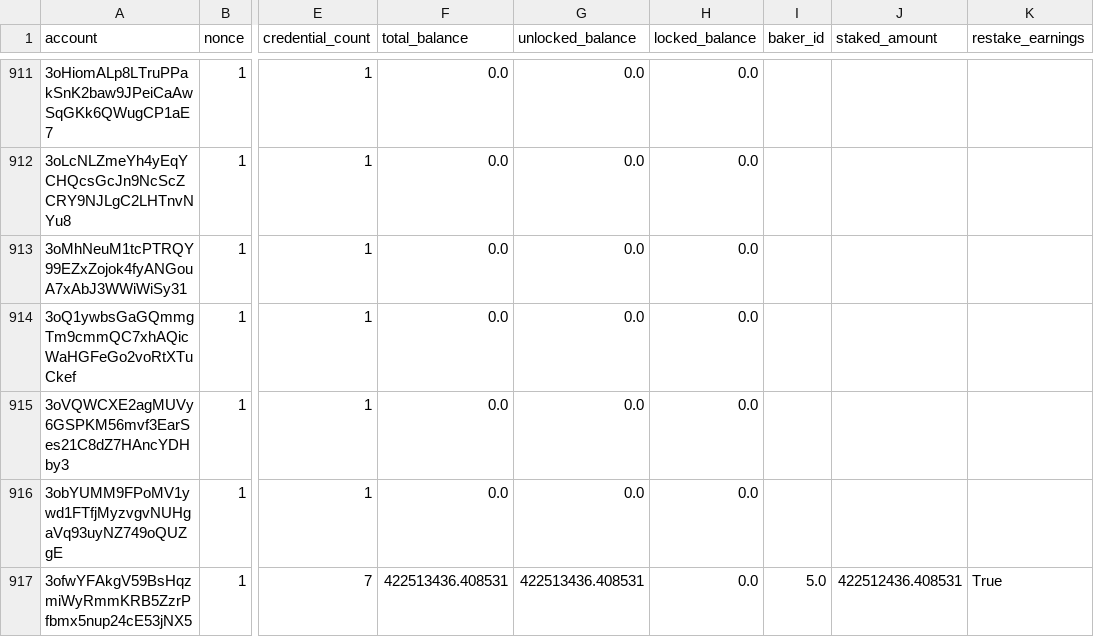
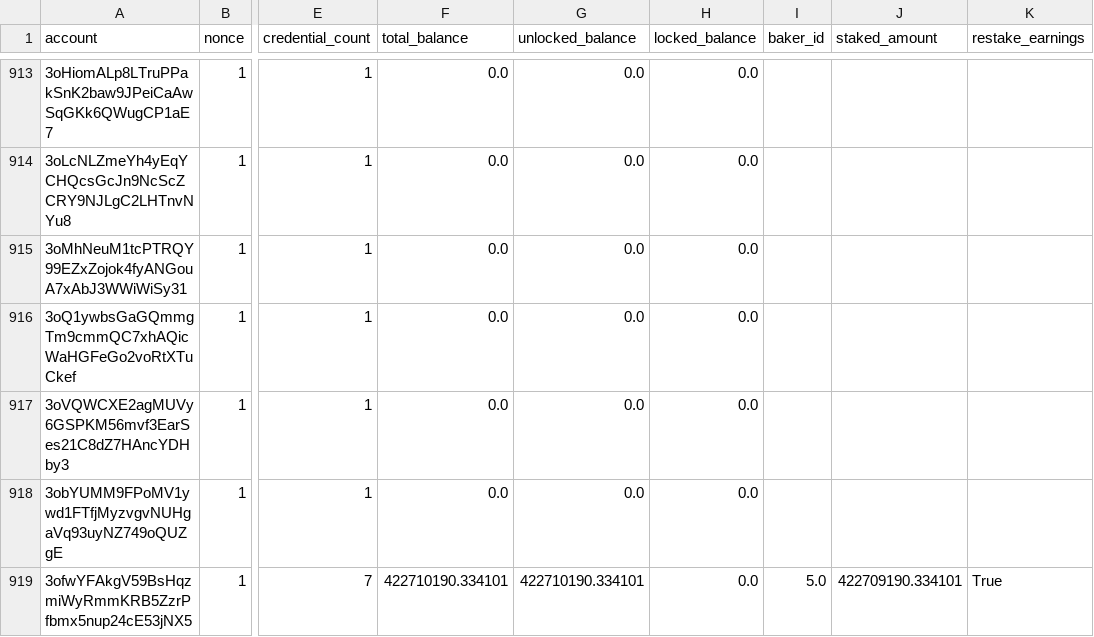
Before and after one commit to sderuiter/concordium-network-accounts, a CSV file: accounts.csv, drawn as a sheet; only a part is shown, gaps mark what is left out; addresses are those after the commit; the diff covers the shown part only; the diff names each change by its address in the sheet, - before the commit and + after, or states it on an @@ line.

Commit message:
2021-10-08

```diff
--- a/accounts.csv
+++ b/accounts.csv
-F919 (total_balance): 422513436.408531
+F919 (total_balance): 422710190.334101
-G919 (unlocked_balance): 422513436.408531
+G919 (unlocked_balance): 422710190.334101
-J919 (staked_amount): 422512436.408531
+J919 (staked_amount): 422709190.334101
```
Also changed, not shown: 9 added rows and 39 edited cells elsewhere in this file.
